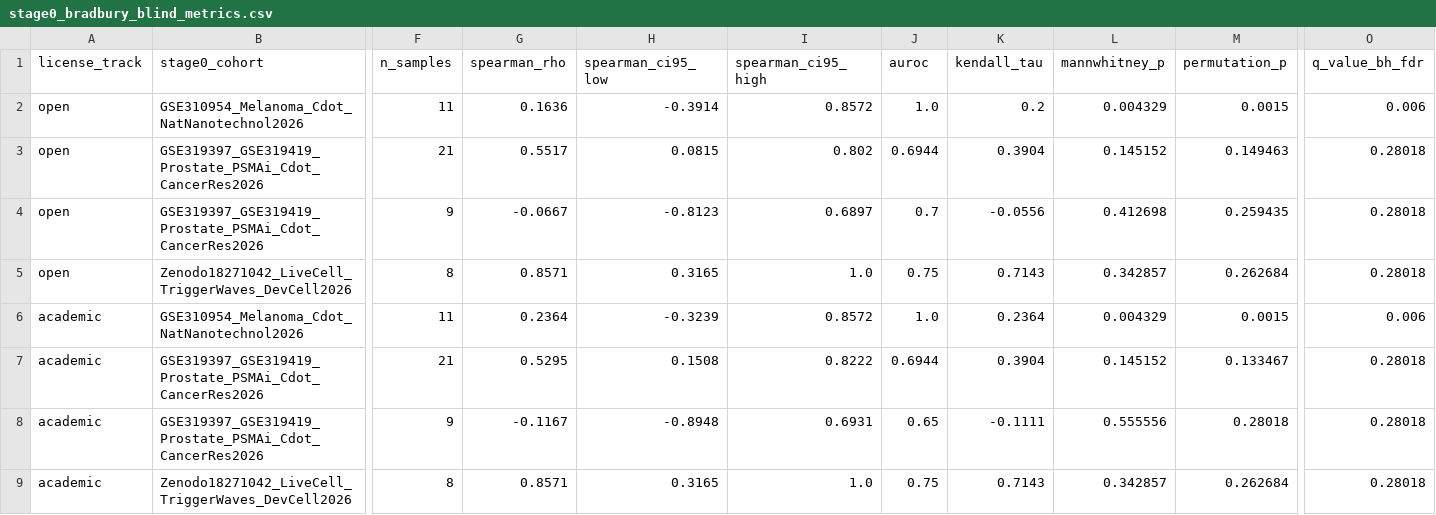
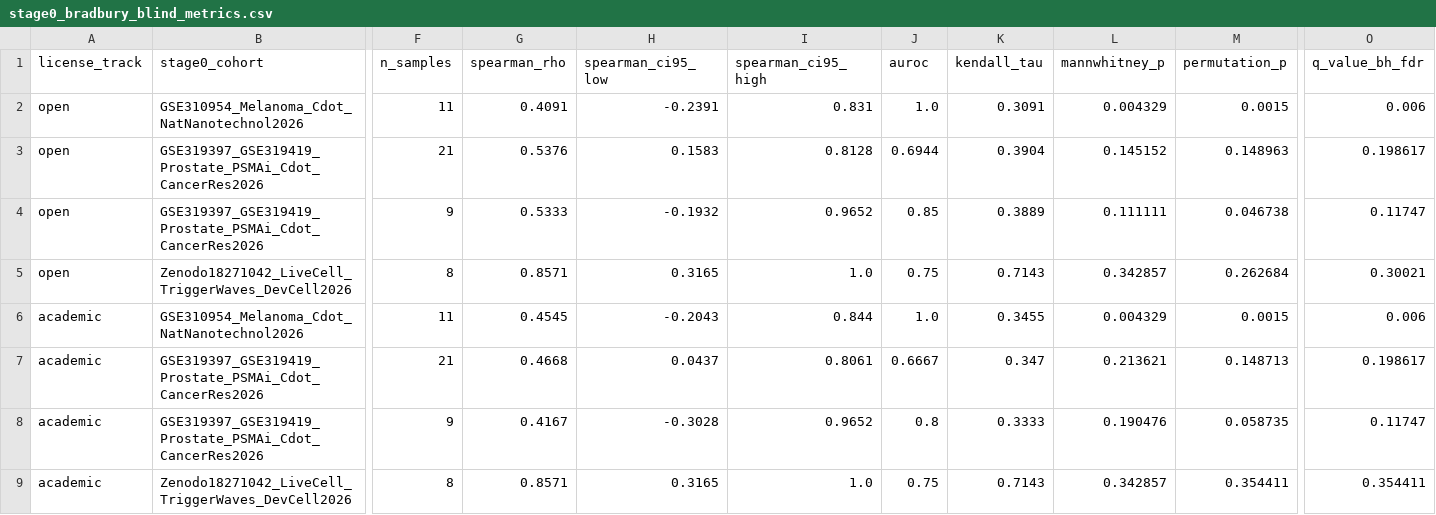
Before and after one commit to MilesPourb/FerroFlux, a CSV file: results/tables/stage0_bradbury_blind_metrics.csv, drawn as a sheet; only a part is shown, gaps mark what is left out; the diff names each change by its address in the sheet, - before the commit and + after, or states it on an @@ line.

```diff
--- a/results/tables/stage0_bradbury_blind_metrics.csv
+++ b/results/tables/stage0_bradbury_blind_metrics.csv
-G2 (spearman_rho): 0.1636
+G2 (spearman_rho): 0.4091
-H2 (spearman_ci95_low): -0.3914
+H2 (spearman_ci95_low): -0.2391
-I2 (spearman_ci95_high): 0.8572
+I2 (spearman_ci95_high): 0.831
-K2 (kendall_tau): 0.2
+K2 (kendall_tau): 0.3091
-G3 (spearman_rho): 0.5517
+G3 (spearman_rho): 0.5376
-H3 (spearman_ci95_low): 0.0815
+H3 (spearman_ci95_low): 0.1583
-I3 (spearman_ci95_high): 0.802
+I3 (spearman_ci95_high): 0.8128
-M3 (permutation_p): 0.149463
+M3 (permutation_p): 0.148963
-O3 (q_value_bh_fdr): 0.28018
+O3 (q_value_bh_fdr): 0.198617
-G4 (spearman_rho): -0.0667
+G4 (spearman_rho): 0.5333
-H4 (spearman_ci95_low): -0.8123
+H4 (spearman_ci95_low): -0.1932
-I4 (spearman_ci95_high): 0.6897
+I4 (spearman_ci95_high): 0.9652
-J4 (auroc): 0.7
+J4 (auroc): 0.85
-K4 (kendall_tau): -0.0556
+K4 (kendall_tau): 0.3889
-L4 (mannwhitney_p): 0.412698
+L4 (mannwhitney_p): 0.111111
-M4 (permutation_p): 0.259435
+M4 (permutation_p): 0.046738
-O4 (q_value_bh_fdr): 0.28018
+O4 (q_value_bh_fdr): 0.11747
-O5 (q_value_bh_fdr): 0.28018
+O5 (q_value_bh_fdr): 0.30021
-G6 (spearman_rho): 0.2364
+G6 (spearman_rho): 0.4545
-H6 (spearman_ci95_low): -0.3239
+H6 (spearman_ci95_low): -0.2043
-I6 (spearman_ci95_high): 0.8572
+I6 (spearman_ci95_high): 0.844
-K6 (kendall_tau): 0.2364
+K6 (kendall_tau): 0.3455
-G7 (spearman_rho): 0.5295
+G7 (spearman_rho): 0.4668
-H7 (spearman_ci95_low): 0.1508
+H7 (spearman_ci95_low): 0.0437
-I7 (spearman_ci95_high): 0.8222
+I7 (spearman_ci95_high): 0.8061
-J7 (auroc): 0.6944
+J7 (auroc): 0.6667
-K7 (kendall_tau): 0.3904
+K7 (kendall_tau): 0.347
-L7 (mannwhitney_p): 0.145152
+L7 (mannwhitney_p): 0.213621
-M7 (permutation_p): 0.133467
+M7 (permutation_p): 0.148713
-O7 (q_value_bh_fdr): 0.28018
+O7 (q_value_bh_fdr): 0.198617
-G8 (spearman_rho): -0.1167
+G8 (spearman_rho): 0.4167
-H8 (spearman_ci95_low): -0.8948
+H8 (spearman_ci95_low): -0.3028
-I8 (spearman_ci95_high): 0.6931
+I8 (spearman_ci95_high): 0.9652
-J8 (auroc): 0.65
+J8 (auroc): 0.8
-K8 (kendall_tau): -0.1111
+K8 (kendall_tau): 0.3333
-L8 (mannwhitney_p): 0.555556
+L8 (mannwhitney_p): 0.190476
-M8 (permutation_p): 0.28018
+M8 (permutation_p): 0.058735
-O8 (q_value_bh_fdr): 0.28018
+O8 (q_value_bh_fdr): 0.11747
-M9 (permutation_p): 0.262684
+M9 (permutation_p): 0.354411
-O9 (q_value_bh_fdr): 0.28018
+O9 (q_value_bh_fdr): 0.354411
```
Also changed, not shown: results/tables/ablation_summary.csv, results/tables/baselines_ood_summary.csv, 26 other files.
